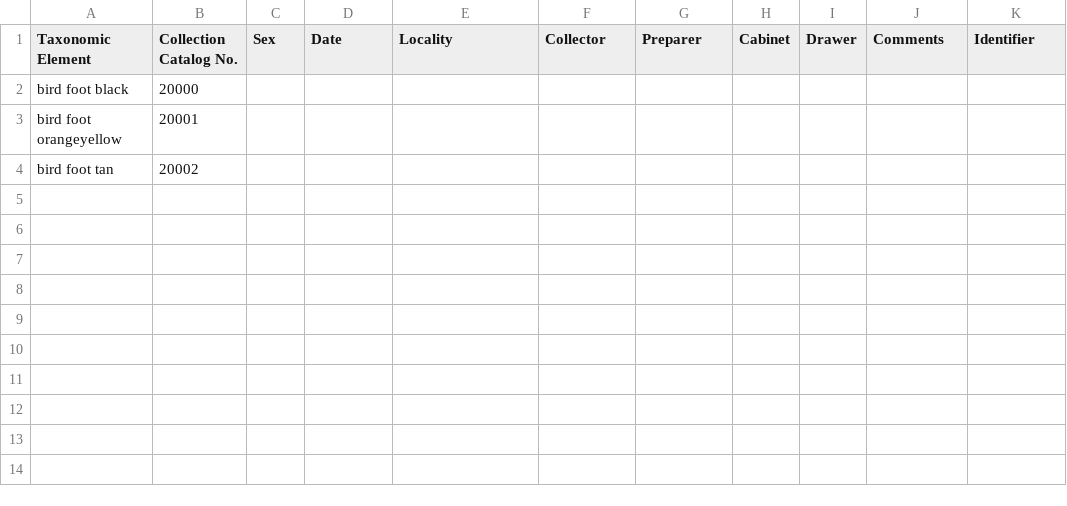
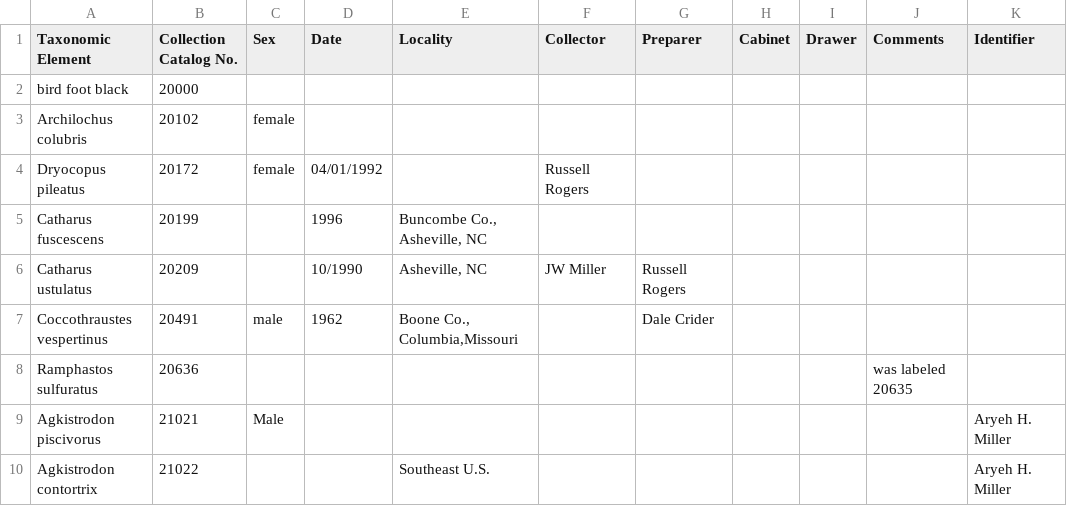
Before and after one commit to dumptruckman/unca-bio, a CSV file: limited.catalog.csv, drawn as a sheet.

```diff
--- a/limited.catalog.csv
+++ b/limited.catalog.csv
@@ -2,3 +2,9 @@ Taxonomic Element,Collection Catalog No.,Sex,Date,Locality,Collector ,Preparer,C
 bird foot black,20000,,,,,,,,,
-bird foot orangeyellow,20001,,,,,,,,,
-bird foot tan,20002,,,,,,,,,
+Archilochus colubris,20102,female,,,,,,,,
+Dryocopus pileatus ,20172,female,04/01/1992,,Russell Rogers,,,,,
+Catharus fuscescens ,20199,,1996,"Buncombe Co., Asheville, NC",,,,,,
+Catharus ustulatus ,20209,,10/1990,"Asheville, NC",JW Miller,Russell Rogers,,,,
+Coccothraustes vespertinus ,20491,male,1962,"Boone Co., Columbia,Missouri",,Dale Crider,,,,
+Ramphastos sulfuratus ,20636,,,,,,,,was labeled 20635,
+Agkistrodon piscivorus ,21021,Male,,,,,,,,Aryeh H. Miller
+Agkistrodon contortrix,21022,,,Southeast U.S.,,,,,,Aryeh H. Miller
```
Also changed, not shown: 4 other files.
